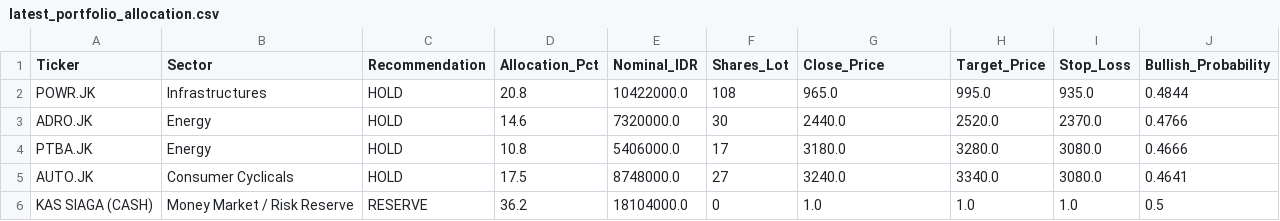
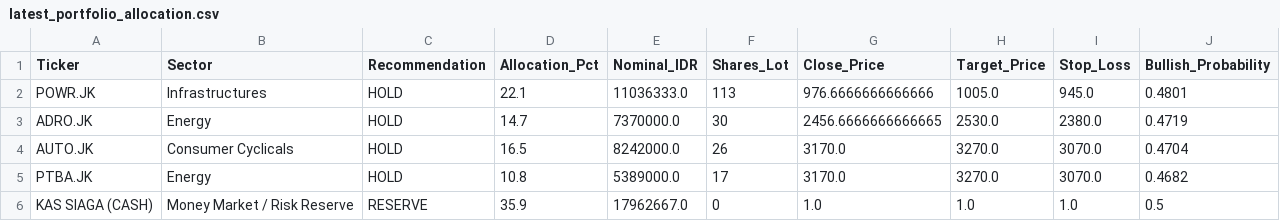
Before and after one commit to Ifan-Apres/stock-market-recommendation, a CSV file: data/processed/latest_portfolio_allocation.csv, drawn as a sheet.

```diff
--- a/data/processed/latest_portfolio_allocation.csv
+++ b/data/processed/latest_portfolio_allocation.csv
@@ -1,6 +1,6 @@
 Ticker,Sector,Recommendation,Allocation_Pct,Nominal_IDR,Shares_Lot,Close_Price,Target_Price,Stop_Loss,Bullish_Probability
-POWR.JK,Infrastructures,HOLD,20.8,10422000.0,108,965.0,995.0,935.0,0.4844
-ADRO.JK,Energy,HOLD,14.6,7320000.0,30,2440.0,2520.0,2370.0,0.4766
-PTBA.JK,Energy,HOLD,10.8,5406000.0,17,3180.0,3280.0,3080.0,0.4666
-AUTO.JK,Consumer Cyclicals,HOLD,17.5,8748000.0,27,3240.0,3340.0,3080.0,0.4641
-KAS SIAGA (CASH),Money Market / Risk Reserve,RESERVE,36.2,18104000.0,0,1.0,1.0,1.0,0.5
+POWR.JK,Infrastructures,HOLD,22.1,11036333.0,113,976.6666666666666,1005.0,945.0,0.4801
+ADRO.JK,Energy,HOLD,14.7,7370000.0,30,2456.6666666666665,2530.0,2380.0,0.4719
+AUTO.JK,Consumer Cyclicals,HOLD,16.5,8242000.0,26,3170.0,3270.0,3070.0,0.4704
+PTBA.JK,Energy,HOLD,10.8,5389000.0,17,3170.0,3270.0,3070.0,0.4682
+KAS SIAGA (CASH),Money Market / Risk Reserve,RESERVE,35.9,17962667.0,0,1.0,1.0,1.0,0.5
```
Also changed, not shown: data/processed/latest_alpha_recommendations_dividend.csv, data/processed/latest_alpha_recommendations_favorites.csv, 9 other files.
